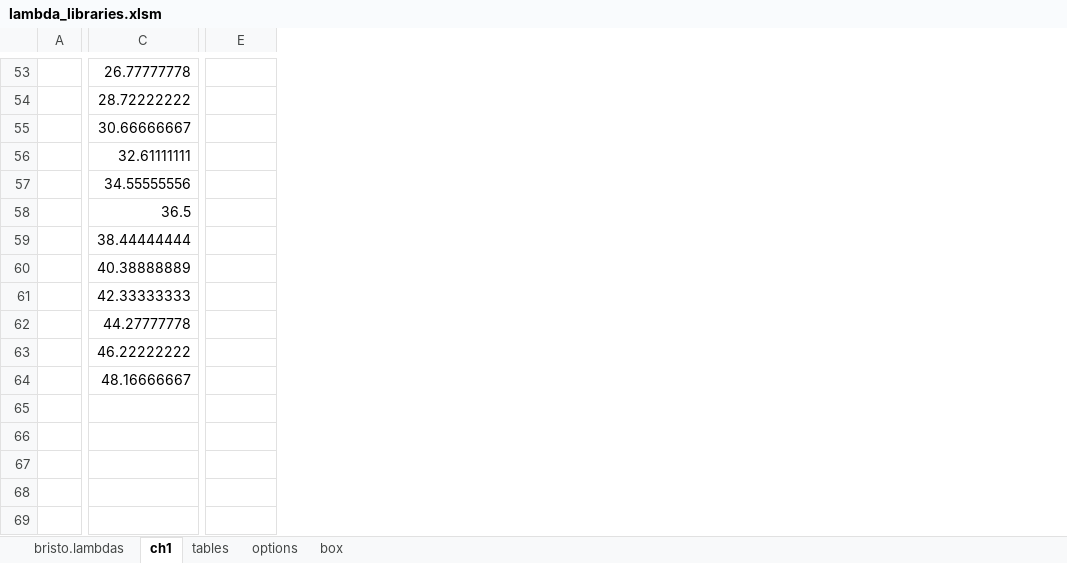
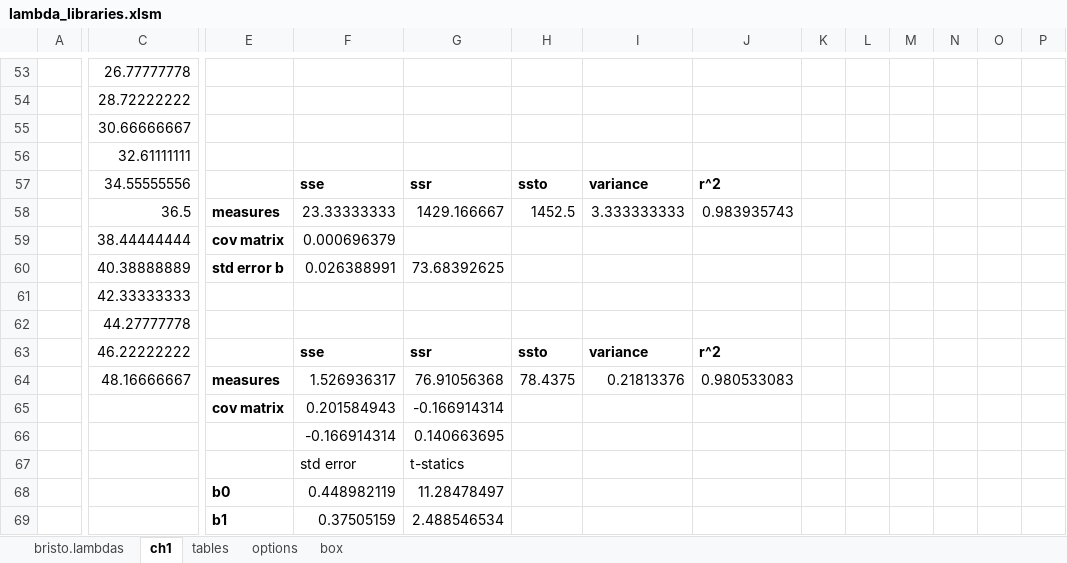
Before and after one commit to fbristotti/bristo-fin, an Excel workbook: data/xl/lambda_libraries.xlsm, sheet ch1, drawn as a sheet; only a part is shown, gaps mark what is left out; values as stored, in another font and other column widths than the file's, no borders; charts and pictures not drawn; addresses are those after the commit; rows hold the shown columns only; the diff covers the shown part only; the diff names each change by its address in the sheet, - before the commit and + after, or states it on an @@ line.

Commit message:
ols variance

```diff
--- a/data/xl/lambda_libraries.xlsm (sheet ch1)
+++ b/data/xl/lambda_libraries.xlsm (sheet ch1)
+column E, rows 58-64: measures | cov matrix | std error b |  |  |  | measures
+column F, rows 57-64: sse | 23.33333333 | 0.000696379 | 0.026388991 |  |  | sse | 1.526936317
+column G, rows 57-64: ssr | 1429.166667 |  | 73.68392625 |  |  | ssr | 76.91056368
+column I, rows 57-64: variance | 3.333333333 |  |  |  |  | variance | 0.21813376
+column J, rows 57-64: r^2 | 0.983935743 |  |  |  |  | r^2 | 0.980533083
+column K, empty
+column L, empty
+column M, empty
+column N, empty
+column O, empty
+column P, empty
-H57: (empty)
+H57: ssto
-H58: (empty)
+H58: 1452.5
-H63: (empty)
+H63: ssto
-H64: (empty)
+H64: 78.4375
+row 65:  |  | cov matrix | 0.201584943 | -0.166914314
+row 66:  |  |  | -0.166914314 | 0.140663695
+row 67:  |  |  | std error | t-statics
+row 68:  |  | b0 | 0.448982119 | 11.28478497
+row 69:  |  | b1 | 0.37505159 | 2.488546534
```
Also changed, not shown: 19 edited cells elsewhere in this sheet, sheet bristo.lambdas, charts or pictures.
